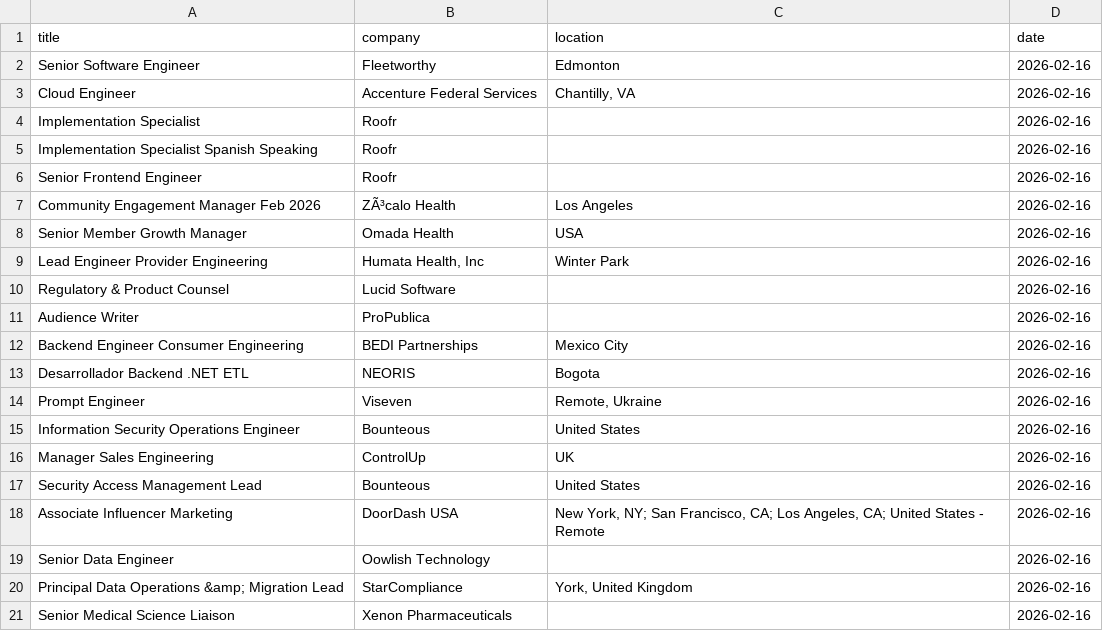
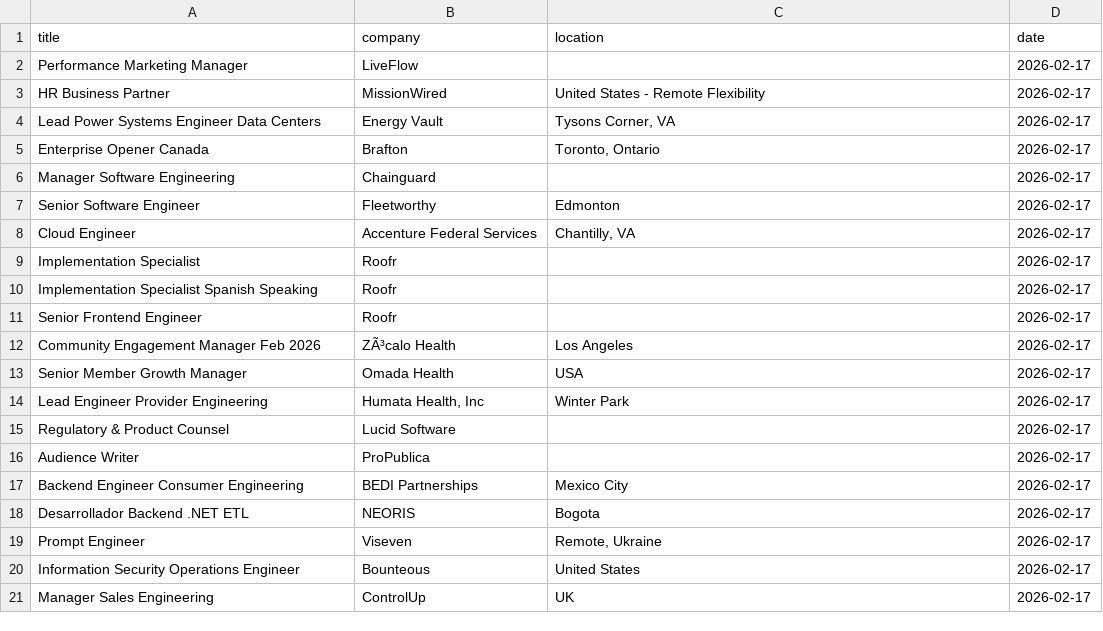
Before and after one commit to vvreddy4/Data-pipeline, a CSV file: data/raw_jobs.csv, drawn as a sheet.

Commit message:
Daily job data update

```diff
--- a/data/raw_jobs.csv
+++ b/data/raw_jobs.csv
@@ -1,21 +1,21 @@
 title,company,location,date
-Senior Software Engineer,Fleetworthy,Edmonton,2026-02-16
-Cloud Engineer,Accenture Federal Services,"Chantilly, VA",2026-02-16
-Implementation Specialist,Roofr,,2026-02-16
-Implementation Specialist Spanish Speaking,Roofr,,2026-02-16
-Senior Frontend Engineer,Roofr,,2026-02-16
-Community Engagement Manager Feb 2026,ZÃ³calo Health,Los Angeles,2026-02-16
-Senior Member Growth Manager,Omada Health,USA,2026-02-16
-Lead Engineer Provider Engineering,"Humata Health, Inc",Winter Park,2026-02-16
-Regulatory & Product Counsel,Lucid Software,,2026-02-16
-Audience Writer,ProPublica,,2026-02-16
-Backend Engineer Consumer Engineering,BEDI Partnerships,Mexico City,2026-02-16
-Desarrollador Backend .NET ETL,NEORIS,Bogota,2026-02-16
-Prompt Engineer,Viseven,"Remote, Ukraine",2026-02-16
-Information Security Operations Engineer,Bounteous,United States,2026-02-16
-Manager Sales Engineering,ControlUp,UK,2026-02-16
-Security Access Management Lead,Bounteous,United States,2026-02-16
-Associate Influencer Marketing,DoorDash USA,"New York, NY; San Francisco, CA; Los Angeles, CA; United States - Remote",2026-02-16
-Senior Data Engineer,Oowlish Technology,,2026-02-16
-Principal Data Operations &amp; Migration Lead,StarCompliance,"York, United Kingdom",2026-02-16
-Senior Medical Science Liaison,Xenon Pharmaceuticals,,2026-02-16
+Performance Marketing Manager,LiveFlow,,2026-02-17
+HR Business Partner,MissionWired,United States - Remote Flexibility,2026-02-17
+Lead Power Systems Engineer Data Centers,Energy Vault,"Tysons Corner, VA",2026-02-17
+Enterprise Opener Canada,Brafton,"Toronto, Ontario",2026-02-17
+Manager Software Engineering,Chainguard,,2026-02-17
+Senior Software Engineer,Fleetworthy,Edmonton,2026-02-17
+Cloud Engineer,Accenture Federal Services,"Chantilly, VA",2026-02-17
+Implementation Specialist,Roofr,,2026-02-17
+Implementation Specialist Spanish Speaking,Roofr,,2026-02-17
+Senior Frontend Engineer,Roofr,,2026-02-17
+Community Engagement Manager Feb 2026,ZÃ³calo Health,Los Angeles,2026-02-17
+Senior Member Growth Manager,Omada Health,USA,2026-02-17
+Lead Engineer Provider Engineering,"Humata Health, Inc",Winter Park,2026-02-17
+Regulatory & Product Counsel,Lucid Software,,2026-02-17
+Audience Writer,ProPublica,,2026-02-17
+Backend Engineer Consumer Engineering,BEDI Partnerships,Mexico City,2026-02-17
+Desarrollador Backend .NET ETL,NEORIS,Bogota,2026-02-17
+Prompt Engineer,Viseven,"Remote, Ukraine",2026-02-17
+Information Security Operations Engineer,Bounteous,United States,2026-02-17
+Manager Sales Engineering,ControlUp,UK,2026-02-17
```
Also changed, not shown: data/cleaned_jobs.csv.
